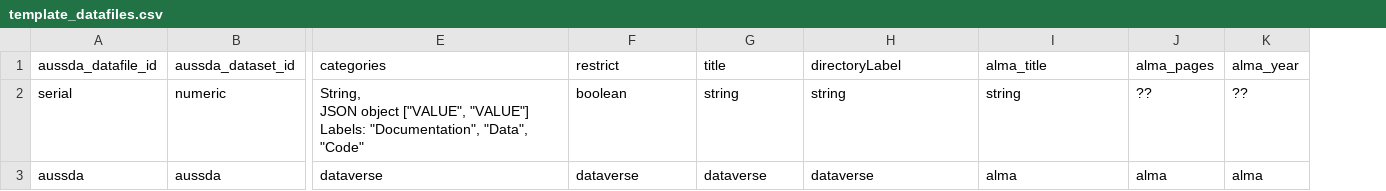
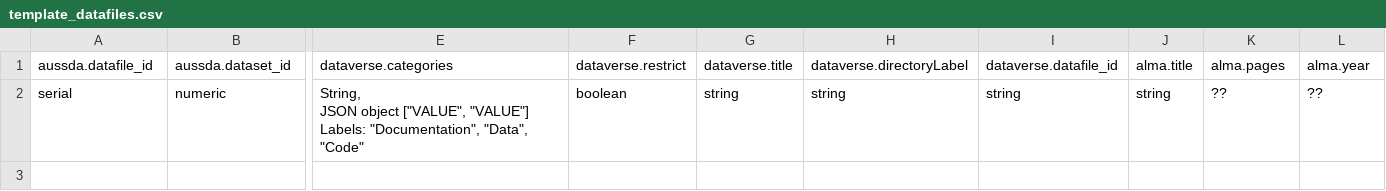
Before and after one commit to AUSSDA/pyDataverse_templates, a CSV file: csv/template_datafiles.csv, drawn as a sheet; only a part is shown, gaps mark what is left out; removed rows and columns are numbered as before the commit, all else as after; rows hold the shown columns only; the diff names each change by its address in the sheet, - before the commit and + after, or states it on an @@ line.

```diff
--- a/csv/template_datafiles.csv
+++ b/csv/template_datafiles.csv
+column J, row 2: string
-row 1: aussda_datafile_id | aussda_dataset_id | categories | restrict | title | directoryLabel | alma_title | alma_pages | alma_year
+row 1: aussda.datafile_id | aussda.dataset_id | dataverse.categories | dataverse.restrict | dataverse.title | dataverse.directoryLabel | dataverse.datafile_id | alma.title | alma.pages | alma.year
-row 3: aussda | aussda | dataverse | dataverse | dataverse | dataverse | alma | alma | alma
```
Also changed, not shown: csv/examples/example_datasets.csv, csv/examples/example_dataverses.csv, 3 other files.
